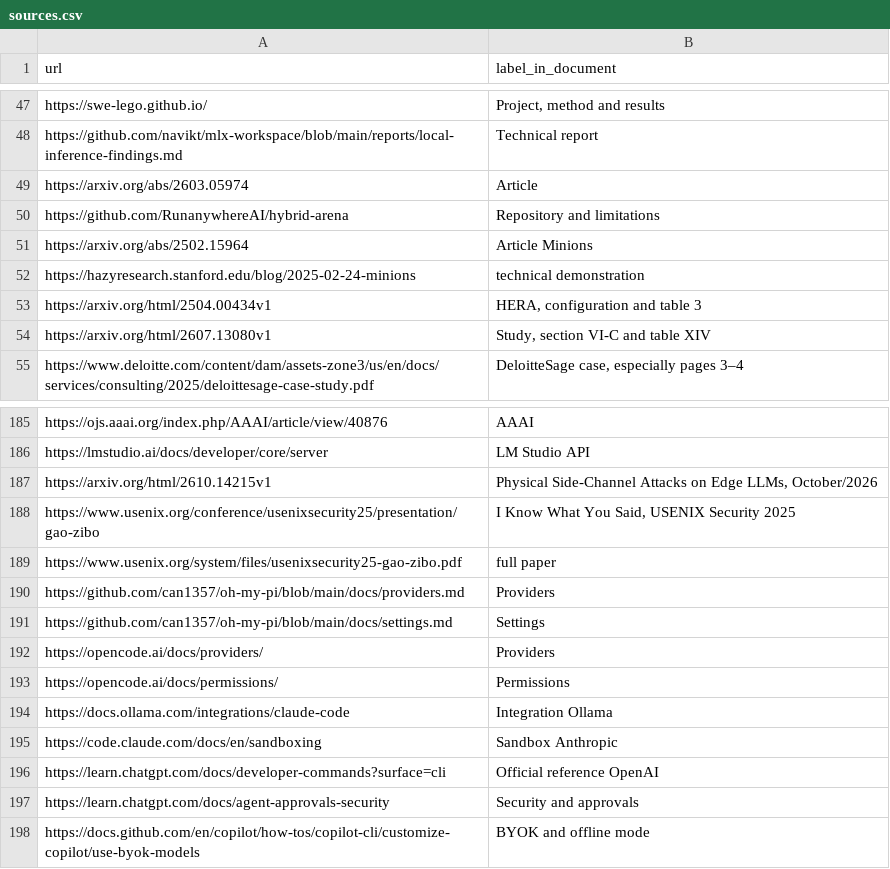
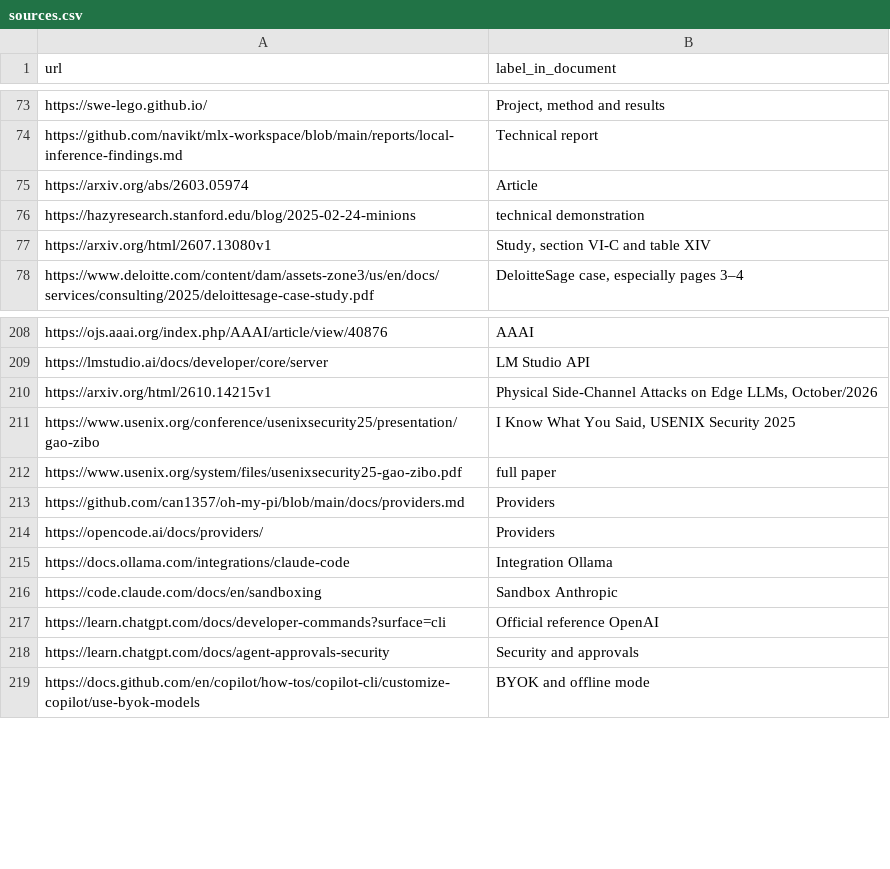
Before and after one commit to leo-kreisman/local-models-as-economic-non-liability, a CSV file: en/data/sources.csv, drawn as a sheet; only a part is shown, gaps mark what is left out; the diff covers the shown part only.

```diff
--- a/en/data/sources.csv
+++ b/en/data/sources.csv
@@ -49,6 +75,3 @@ https://github.com/navikt/mlx-workspace/blob/main/reports/local-inference-findin
 https://arxiv.org/abs/2603.05974,Article
-https://github.com/RunanywhereAI/hybrid-arena,Repository and limitations
-https://arxiv.org/abs/2502.15964,Article Minions
 https://hazyresearch.stanford.edu/blog/2025-02-24-minions,technical demonstration
-https://arxiv.org/html/2504.00434v1,"HERA, configuration and table 3"
 https://arxiv.org/html/2607.13080v1,"Study, section VI-C and table XIV"
@@ -190,5 +213,3 @@ https://www.usenix.org/system/files/usenixsecurity25-gao-zibo.pdf,full paper
 https://github.com/can1357/oh-my-pi/blob/main/docs/providers.md,Providers
-https://github.com/can1357/oh-my-pi/blob/main/docs/settings.md,Settings
 https://opencode.ai/docs/providers/,Providers
-https://opencode.ai/docs/permissions/,Permissions
 https://docs.ollama.com/integrations/claude-code,Integration Ollama
```
Also changed, not shown: 24 added rows elsewhere in this file, pesquisa_html/dados/fontes.csv, 57 other files.
